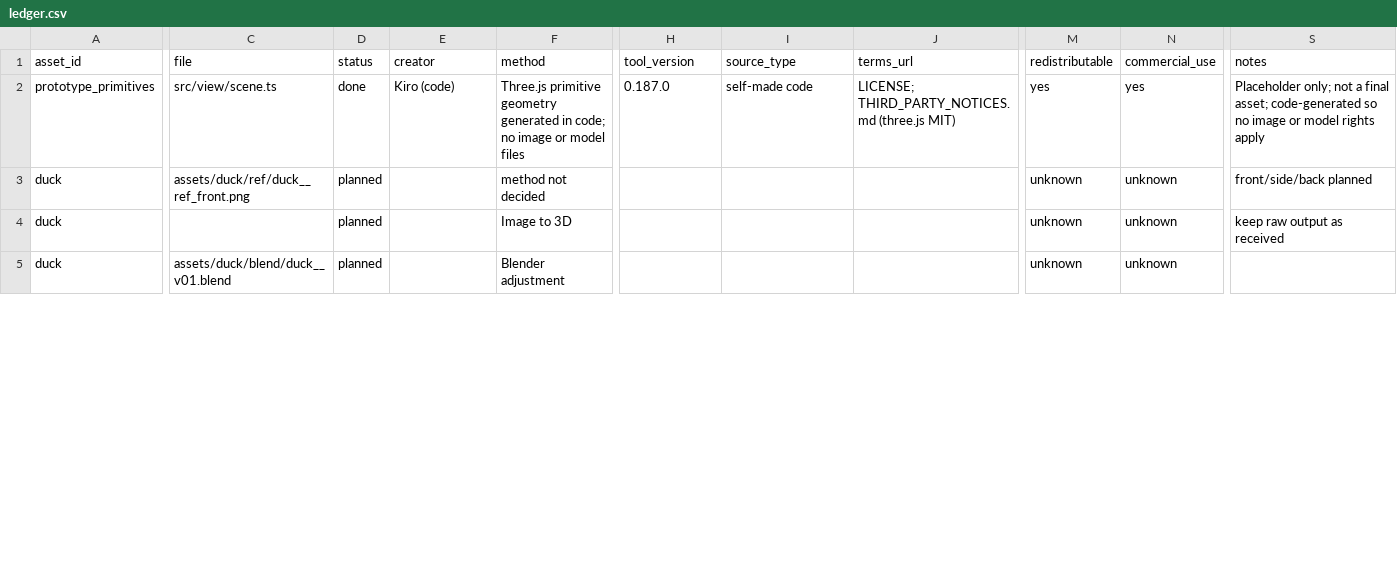
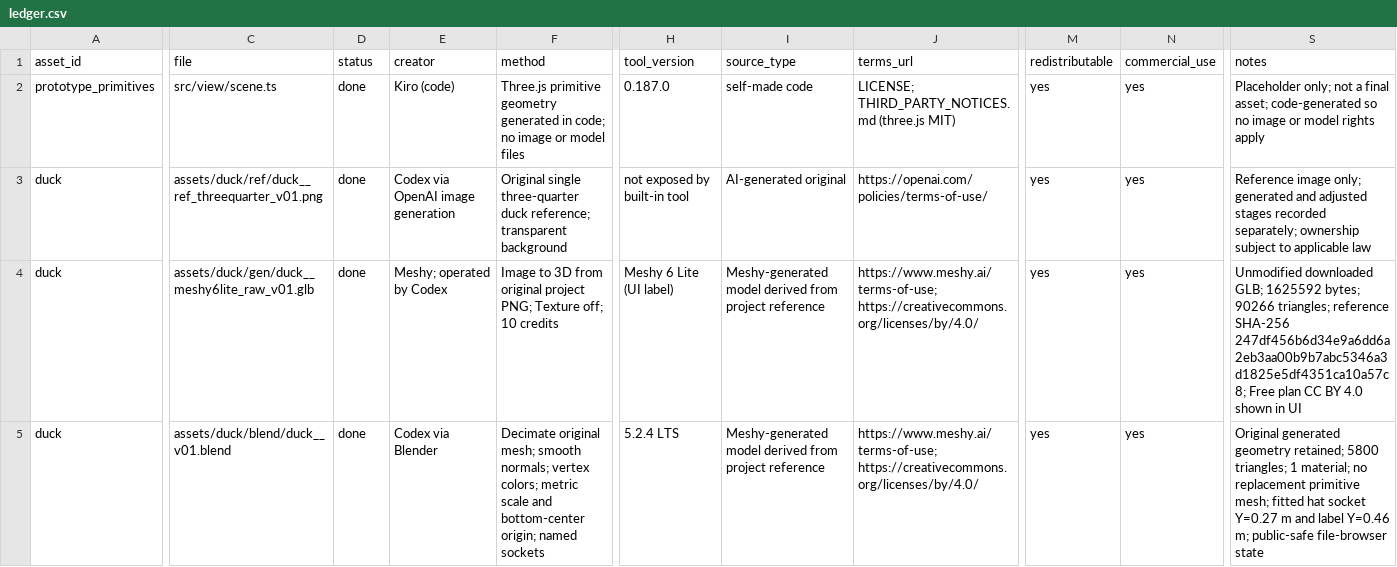
Before and after one commit to shunkat/sento-duck-explorer, a CSV file: assets/ledger.csv, drawn as a sheet; only a part is shown, gaps mark what is left out; removed rows and columns are numbered as before the commit, all else as after; rows hold the shown columns only; the diff covers the shown part only; the diff names each change by its address in the sheet, - before the commit and + after, or states it on an @@ line.

Commit message:
Add Meshy and Blender duck assets with shoulder-view handoff

```diff
--- a/assets/ledger.csv
+++ b/assets/ledger.csv
-row 3: duck | assets/duck/ref/duck__ref_front.png | planned |  | method not decided |  |  |  | unknown | unknown | front/side/back planned
-row 4: duck |  | planned |  | Image to 3D |  |  |  | unknown | unknown | keep raw output as received
+row 3: duck | assets/duck/ref/duck__ref_threequarter_v01.png | done | Codex via OpenAI image generation | Original single three-quarter duck reference; transparent background | not exposed by built-in tool | AI-generated original | https://openai.com/policies/terms-of-use/ | yes | yes | Reference image only; generated and adjusted stages recorded separately; ownership subject to applicable law
+row 4: duck | assets/duck/gen/duck__meshy6lite_raw_v01.glb | done | Meshy; operated by Codex | Image to 3D from original project PNG; Texture off; 10 credits | Meshy 6 Lite (UI label) | Meshy-generated model derived from project reference | https://www.meshy.ai/terms-of-use; https://creativecommons.org/licenses/by/4.0/ | yes | yes | Unmodified downloaded GLB; 1625592 bytes; 90266 triangles; reference SHA-256 247df456b6d34e9a6dd6a2eb3aa00b9b7abc5346a3d1825e5df4351ca10a57c8; Free plan CC BY 4.0 shown in UI
-D5 (status): planned
+D5 (status): done
-E5 (creator): (empty)
+E5 (creator): Codex via Blender
-F5 (method): Blender adjustment
+F5 (method): Decimate original mesh; smooth normals; vertex colors; metric scale and bottom-center origin; named sockets
-H5 (tool_version): (empty)
+H5 (tool_version): 5.2.4 LTS
-I5 (source_type): (empty)
+I5 (source_type): Meshy-generated model derived from project reference
-J5 (terms_url): (empty)
+J5 (terms_url): https://www.meshy.ai/terms-of-use; https://creativecommons.org/licenses/by/4.0/
-M5 (redistributable): unknown
+M5 (redistributable): yes
-N5 (commercial_use): unknown
+N5 (commercial_use): yes
-S5 (notes): (empty)
+S5 (notes): Original generated geometry retained; 5800 triangles; 1 material; no replacement primitive mesh; fitted hat socket Y=0.27 m and label Y=0.46 m; public-safe file-browser state
```
Also changed, not shown: 2 added rows, 2 removed rows and 47 edited cells elsewhere in this file, 27 other files.
